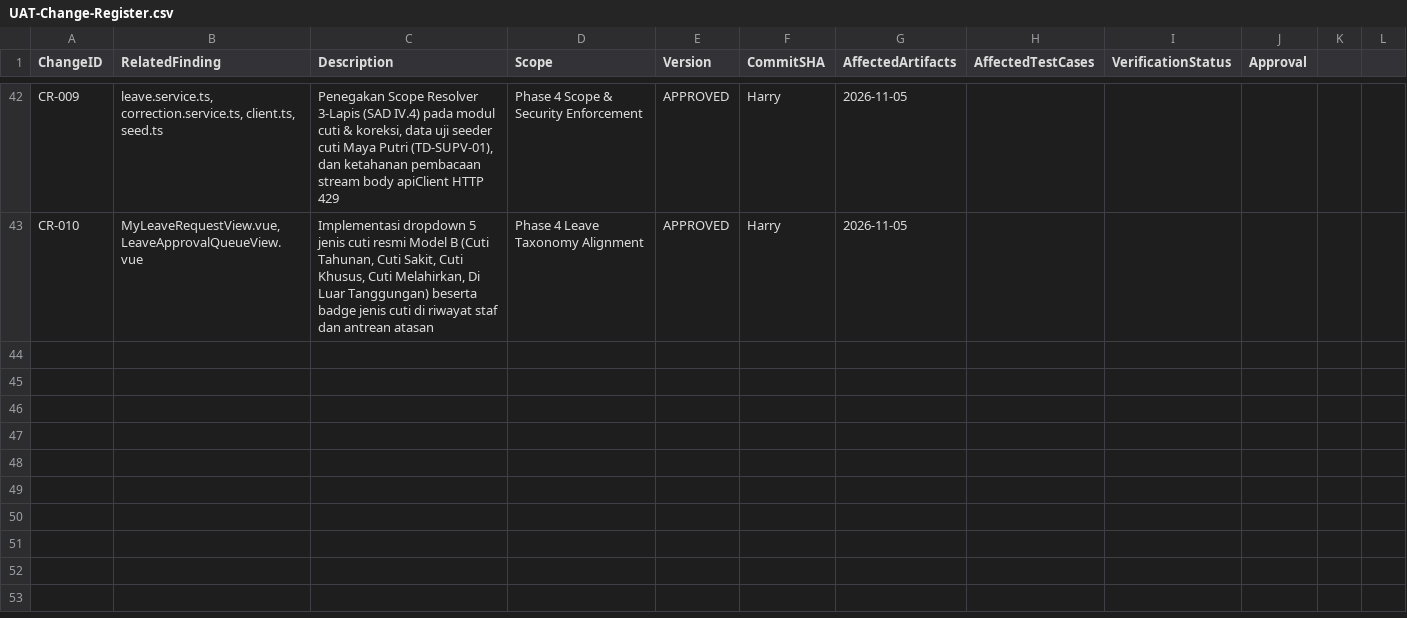
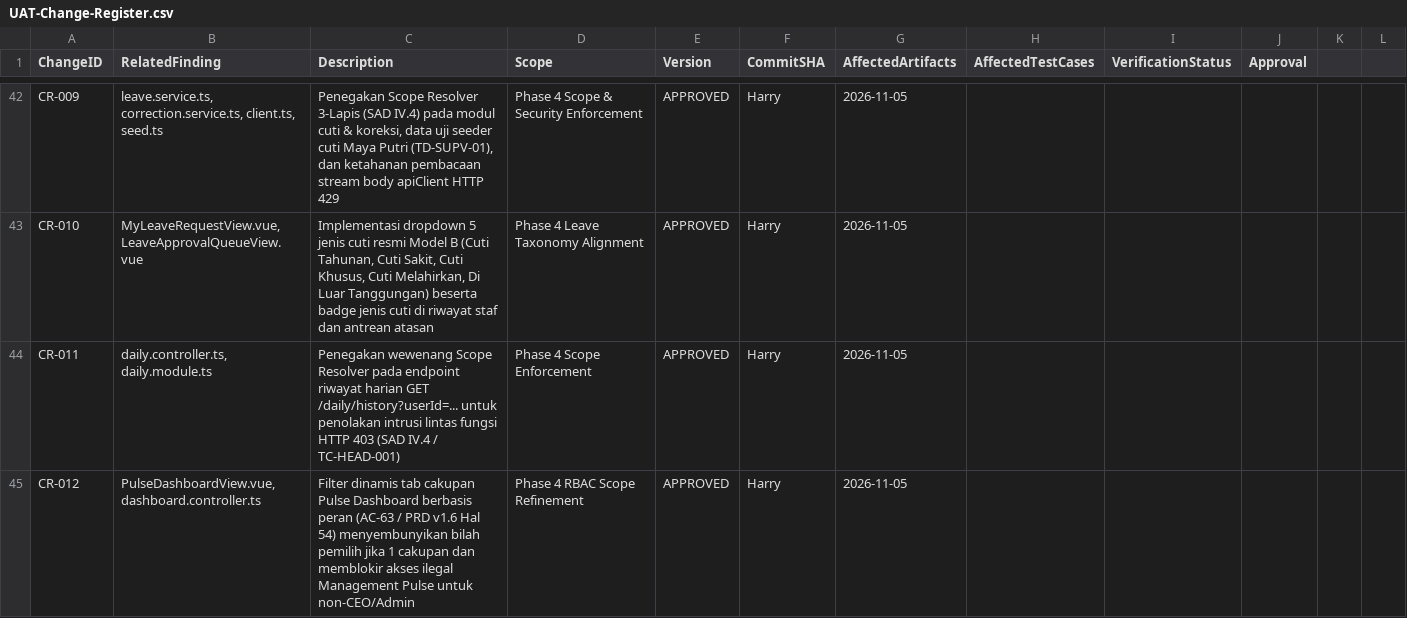
Before and after one commit to harrymx1/Dutamedia-WorkPulse, a CSV file: UAT-Lifecycle/00-Governance/UAT-Change-Register.csv, drawn as a sheet; only a part is shown, gaps mark what is left out; the diff names each change by its address in the sheet, - before the commit and + after, or states it on an @@ line.

Commit message:
feat(dashboard): enforce role-based scope tabs and backend scope authorization (CR-012)

```diff
--- a/UAT-Lifecycle/00-Governance/UAT-Change-Register.csv
+++ b/UAT-Lifecycle/00-Governance/UAT-Change-Register.csv
+row 44: CR-011 | daily.controller.ts, daily.module.ts | Penegakan wewenang Scope Resolver pada endpoint riwayat harian GET /daily/history?userId=... untuk penolakan intrusi lintas fungsi HTTP 403 (SAD IV.4 / TC-HEAD-001) | Phase 4 Scope Enforcement | APPROVED | Harry | 2026-11-05
+row 45: CR-012 | PulseDashboardView.vue, dashboard.controller.ts | Filter dinamis tab cakupan Pulse Dashboard berbasis peran (AC-63 / PRD v1.6 Hal 54) menyembunyikan bilah pemilih jika 1 cakupan dan memblokir akses ilegal Management Pulse untuk non-CEO/Admin | Phase 4 RBAC Scope Refinement | APPROVED | Harry | 2026-11-05
```
Also changed, not shown: 3 other files.
